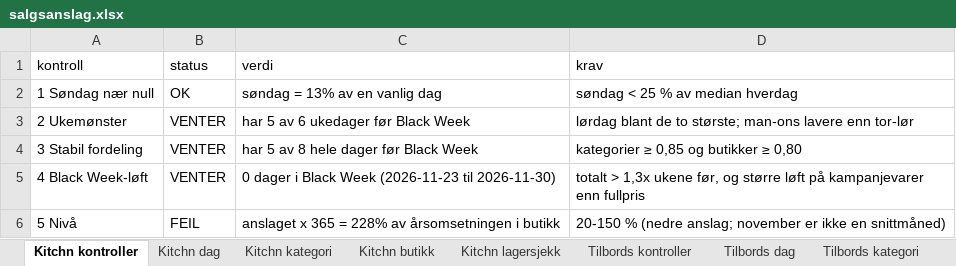
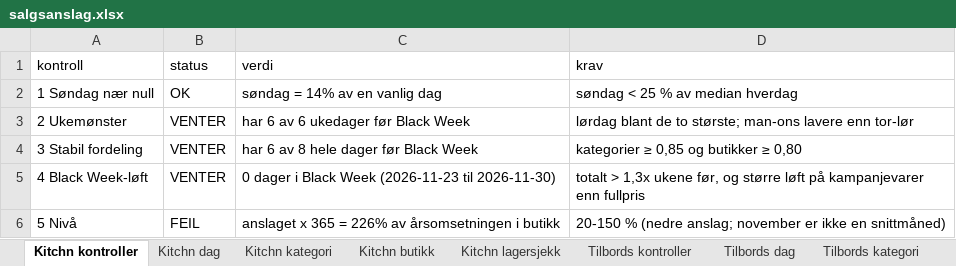
Before and after one commit to hakonbfuglu-hub/kitchn-tilbords-nowcast, an Excel workbook: rapport/salgsanslag/salgsanslag.xlsx, sheet Kitchn kontroller, drawn as a sheet; values as stored, in another font and other column widths than the file's, no borders; the diff names each change by its address in the sheet, - before the commit and + after, or states it on an @@ line.

```diff
--- a/rapport/salgsanslag/salgsanslag.xlsx (sheet Kitchn kontroller)
+++ b/rapport/salgsanslag/salgsanslag.xlsx (sheet Kitchn kontroller)
-C2 (verdi): søndag = 13% av en vanlig dag
+C2 (verdi): søndag = 14% av en vanlig dag
-C3 (verdi): har 5 av 6 ukedager før Black Week
+C3 (verdi): har 6 av 6 ukedager før Black Week
-C4 (verdi): har 5 av 8 hele dager før Black Week
+C4 (verdi): har 6 av 8 hele dager før Black Week
-C6 (verdi): …365 = 228% av årsomsetningen…
+C6 (verdi): …365 = 226% av årsomsetningen…
```
Also changed, not shown: sheet Tilbords lagersjekk, sheet Kitchn lagersjekk, sheet Tilbords dag, sheet Kitchn dag, sheet Tilbords kategori, sheet Kitchn kategori, 3 more sheets, 29 other files.
